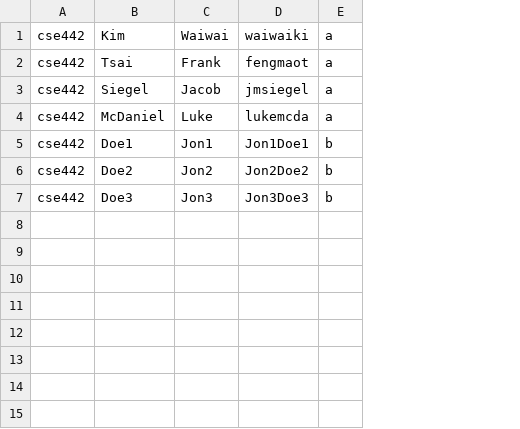
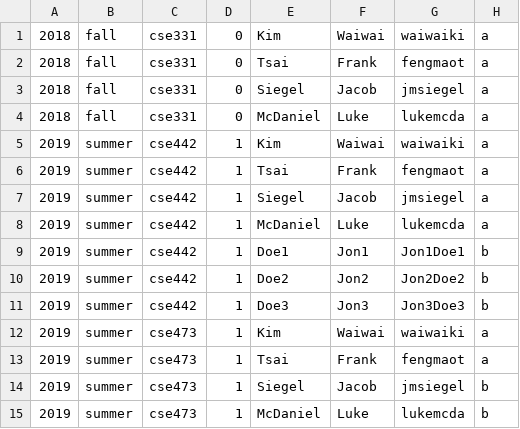
Before and after one commit to waiwaikim/CSE442Project_UB, a CSV file: src/testExcel.csv, drawn as a sheet; addresses are those after the commit; the diff names each change by its address in the sheet, - before the commit and + after, or states it on an @@ line.

```diff
--- a/src/testExcel.csv
+++ b/src/testExcel.csv
+column A, rows 5-11: all 2019
+column B, rows 5-11: all summer
+column D, rows 5-11: all 1
+row 1: 2018 | fall | cse331 | 0 | Kim | Waiwai | waiwaiki | a
+row 2: 2018 | fall | cse331 | 0 | Tsai | Frank | fengmaot | a
+row 3: 2018 | fall | cse331 | 0 | Siegel | Jacob | jmsiegel | a
+row 4: 2018 | fall | cse331 | 0 | McDaniel | Luke | lukemcda | a
+row 12: 2019 | summer | cse473 | 1 | Kim | Waiwai | waiwaiki | a
+row 13: 2019 | summer | cse473 | 1 | Tsai | Frank | fengmaot | a
+row 14: 2019 | summer | cse473 | 1 | Siegel | Jacob | jmsiegel | b
+row 15: 2019 | summer | cse473 | 1 | McDaniel | Luke | lukemcda | b
```
Also changed, not shown: 4 other files.
